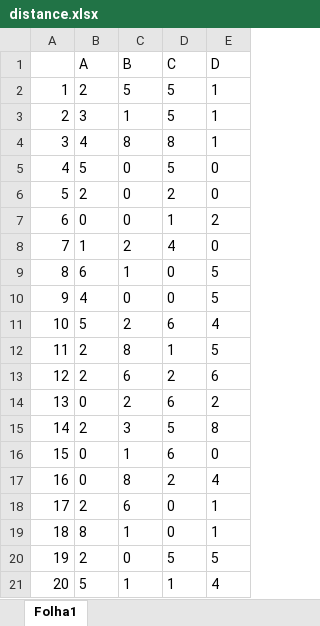
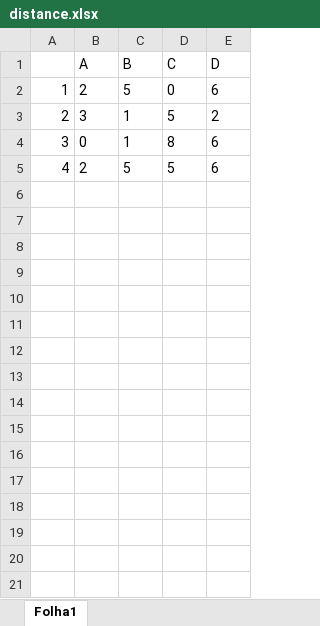
Before and after one commit to lunajuliao/Operations_assignment, an Excel workbook: distance.xlsx, sheet Folha1, drawn as a sheet; values as stored, in another font and other column widths than the file's, no borders; the diff names each change by its address in the sheet, - before the commit and + after, or states it on an @@ line.

```diff
--- a/distance.xlsx (sheet Folha1)
+++ b/distance.xlsx (sheet Folha1)
-D2 (C): 5
+D2 (C): 0
-E2 (D): 1
+E2 (D): 6
-E3 (D): 1
+E3 (D): 2
-B4 (A): 4
+B4 (A): 0
-C4 (B): 8
+C4 (B): 1
-E4 (D): 1
+E4 (D): 6
-B5 (A): 5
+B5 (A): 2
-C5 (B): 0
+C5 (B): 5
-E5 (D): 0
+E5 (D): 6
-row 6: 5 | 2 | 0 | 2 | 0
-row 7: 6 | 0 | 0 | 1 | 2
-row 8: 7 | 1 | 2 | 4 | 0
-row 9: 8 | 6 | 1 | 0 | 5
-row 10: 9 | 4 | 0 | 0 | 5
-row 11: 10 | 5 | 2 | 6 | 4
-row 12: 11 | 2 | 8 | 1 | 5
-row 13: 12 | 2 | 6 | 2 | 6
-row 14: 13 | 0 | 2 | 6 | 2
-row 15: 14 | 2 | 3 | 5 | 8
-row 16: 15 | 0 | 1 | 6 | 0
-row 17: 16 | 0 | 8 | 2 | 4
-row 18: 17 | 2 | 6 | 0 | 1
-row 19: 18 | 8 | 1 | 0 | 1
-row 20: 19 | 2 | 0 | 5 | 5
-row 21: 20 | 5 | 1 | 1 | 4
```
Also changed, not shown: SampleDataWithAircraftType.xlsx, 2 other files.
